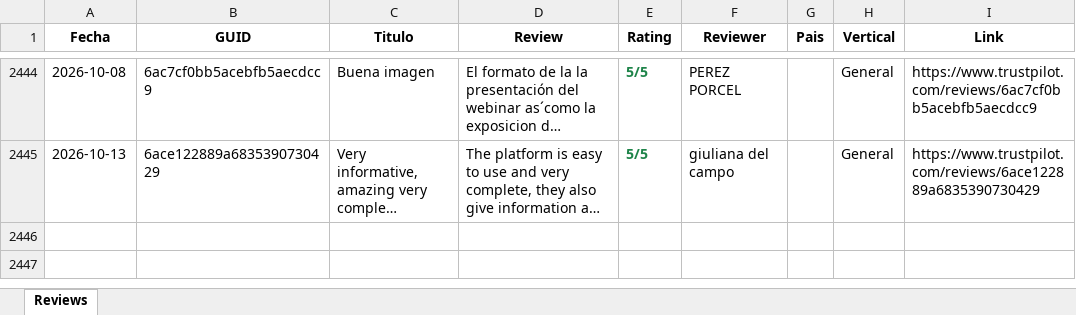
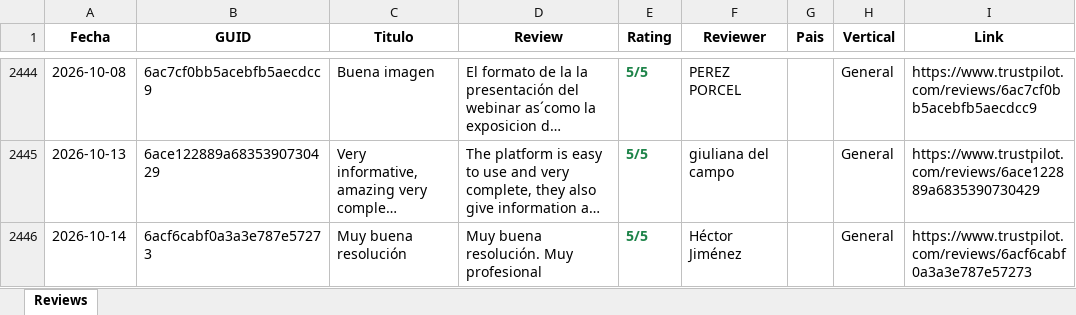
Before and after one commit to pamelaurbina-ui/holded_review_trustpilot, an Excel workbook: holded_reviews.xlsx, sheet Reviews, drawn as a sheet; only a part is shown, gaps mark what is left out; long unchanged cells end in …; values as stored, in another font and other column widths than the file's, no borders; the diff names each change by its address in the sheet, - before the commit and + after, or states it on an @@ line.

```diff
--- a/holded_reviews.xlsx (sheet Reviews)
+++ b/holded_reviews.xlsx (sheet Reviews)
+row 2446: 2026-10-14 | 6acf6cabf0a3a3e787e57273 | Muy buena resolución | Muy buena resolución. Muy profesional | 5/5 | Héctor Jiménez |  | General | https://www.trustpilot.com/reviews/6acf6cabf0a3a3e787e57273
```
Also changed, not shown: 1 other file.
